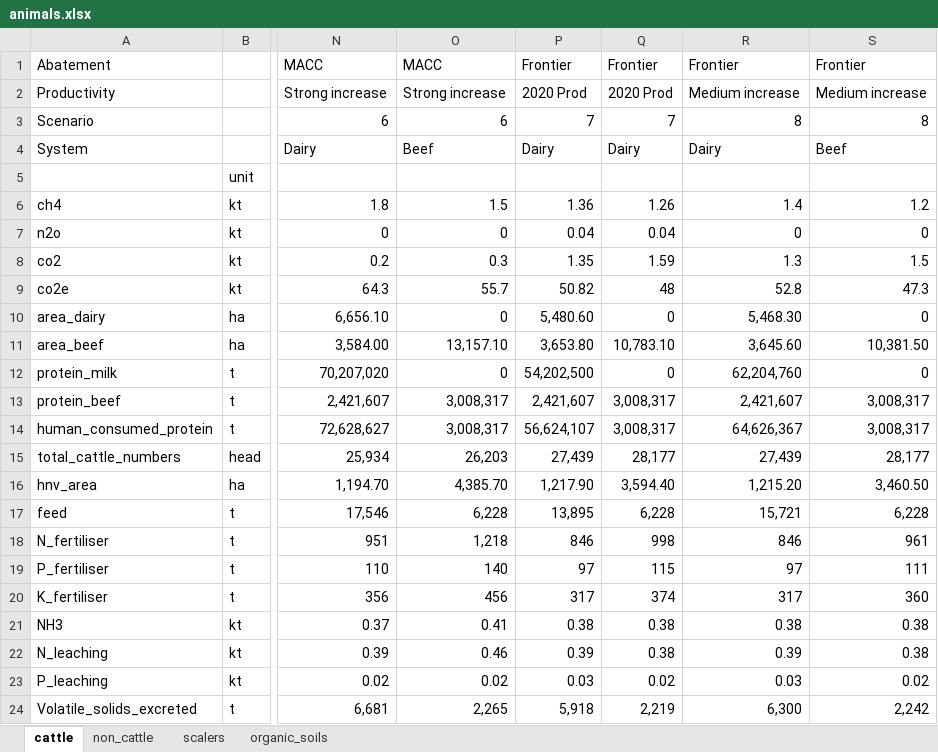
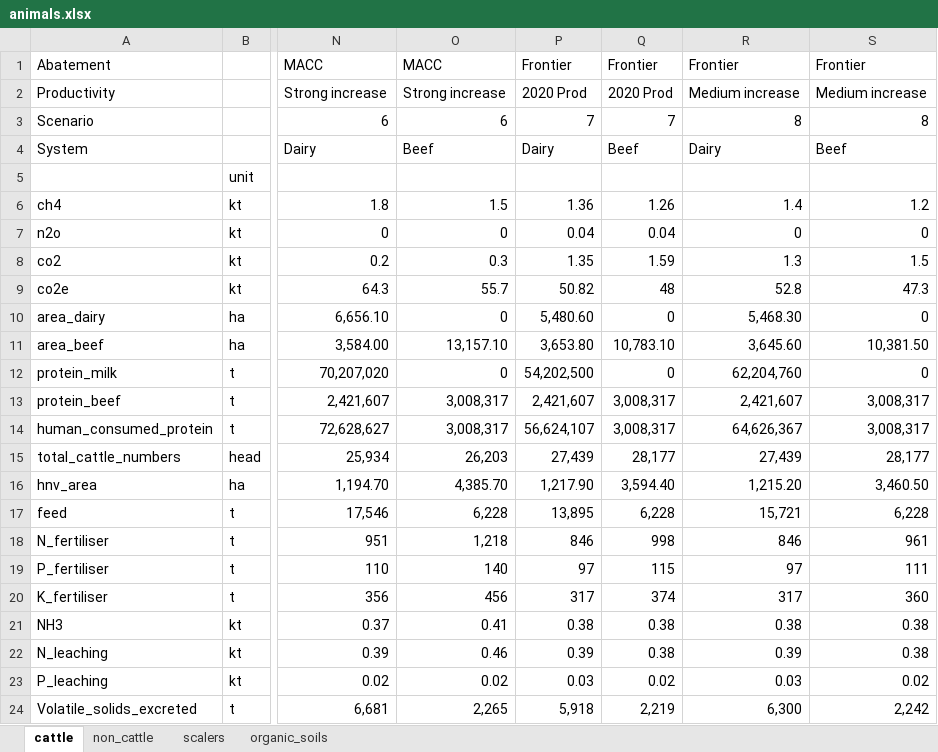
Before and after one commit to mittemic/OptiGOBTimeSeries, an Excel workbook: data/animals.xlsx, sheet cattle, drawn as a sheet; only a part is shown, gaps mark what is left out; values as stored, in another font and other column widths than the file's, no borders; the diff names each change by its address in the sheet, - before the commit and + after, or states it on an @@ line.

```diff
--- a/data/animals.xlsx (sheet cattle)
+++ b/data/animals.xlsx (sheet cattle)
-Q4: Dairy
+Q4: Beef
```
Also changed, not shown: 7 other files.
